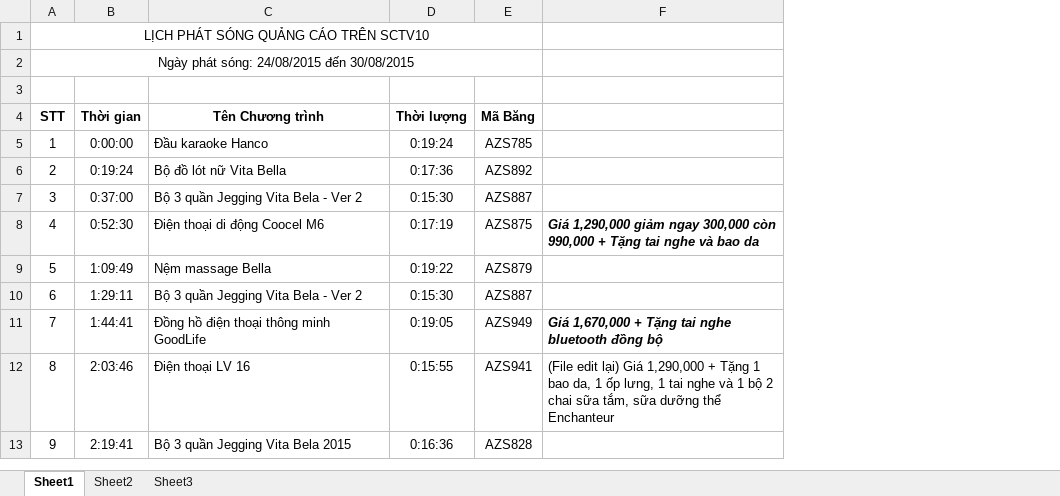
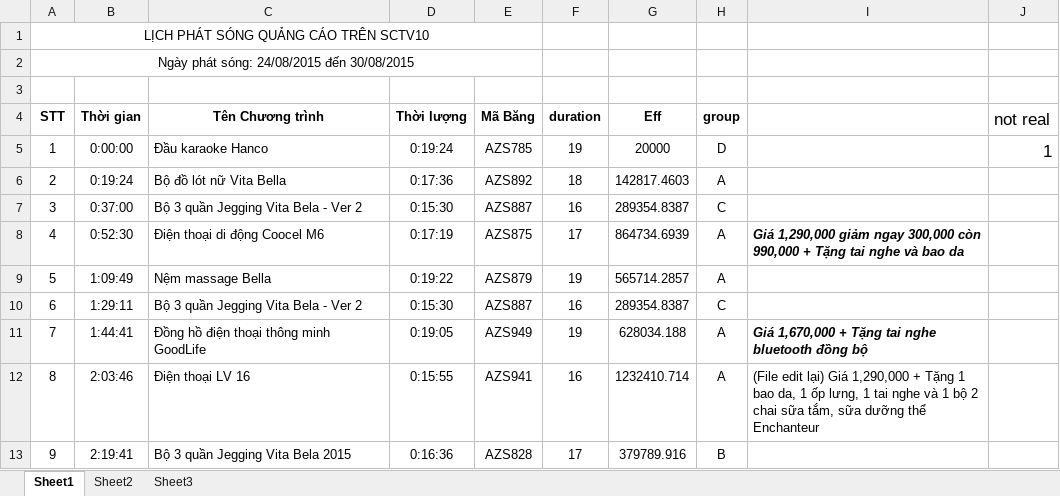
Before and after one commit to thinhnguyenquoc/TVHS-Solver, an Excel workbook: TVHS_Data_test/24-8_30-8_2015/24-8_30-8_2015.xlsx, sheet Sheet1, drawn as a sheet; only a part is shown; values as stored, in another font and other column widths than the file's, no borders; the diff names each change by its address in the sheet, - before the commit and + after, or states it on an @@ line.

```diff
--- a/TVHS_Data_test/24-8_30-8_2015/24-8_30-8_2015.xlsx (sheet Sheet1)
+++ b/TVHS_Data_test/24-8_30-8_2015/24-8_30-8_2015.xlsx (sheet Sheet1)
+column F (duration), rows 5-13: 19 | 18 | 16 | 17 | 19 | 16 | 19 | 16 | 17
+column G (Eff), rows 5-13: 20000 | 142817.4603 | 289354.8387 | 864734.6939 | 565714.2857 | 289354.8387 | 628034.188 | 1232410.714 | 379789.916
+column H (group), rows 5-13: D | A | C | A | A | C | A | A | B
+column J (not real), row 5: 1
```
Also changed, not shown: TVHS_Data_test/experiment.xlsx, 56 other files.
